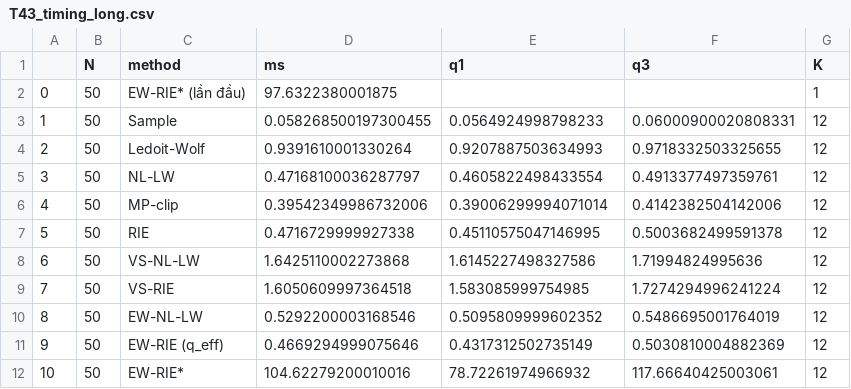
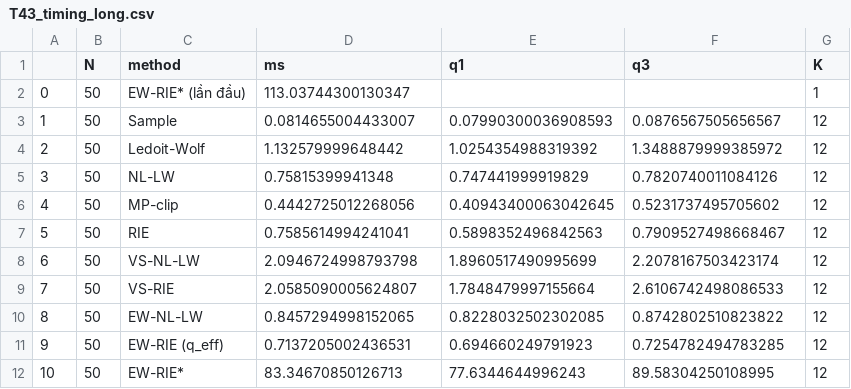
Before and after one commit to chinguyenkhac/data_HOSE, a CSV file: notebooks/results_v5/T43_timing_long.csv, drawn as a sheet; only a part is shown; the diff covers the shown part only.

```diff
--- a/notebooks/results_v5/T43_timing_long.csv
+++ b/notebooks/results_v5/T43_timing_long.csv
@@ -1,12 +1,12 @@
 ,N,method,ms,q1,q3,K
-0,50,EW-RIE* (lần đầu),97.6322380001875,,,1
-1,50,Sample,0.058268500197300455,0.0564924998798233,0.06000900020808331,12
-2,50,Ledoit-Wolf,0.9391610001330264,0.9207887503634993,0.9718332503325655,12
-3,50,NL-LW,0.47168100036287797,0.4605822498433554,0.4913377497359761,12
-4,50,MP-clip,0.39542349986732006,0.39006299994071014,0.4142382504142006,12
-5,50,RIE,0.4716729999927338,0.45110575047146995,0.5003682499591378,12
-6,50,VS-NL-LW,1.6425110002273868,1.6145227498327586,1.71994824995636,12
-7,50,VS-RIE,1.6050609997364518,1.583085999754985,1.7274294996241224,12
-8,50,EW-NL-LW,0.5292200003168546,0.5095809999602352,0.5486695001764019,12
-9,50,EW-RIE (q_eff),0.4669294999075646,0.4317312502735149,0.5030810004882369,12
-10,50,EW-RIE*,104.62279200010016,78.72261974966932,117.66640425003061,12
+0,50,EW-RIE* (lần đầu),113.03744300130347,,,1
+1,50,Sample,0.0814655004433007,0.07990300036908593,0.0876567505656567,12
+2,50,Ledoit-Wolf,1.132579999648442,1.0254354988319392,1.3488879999385972,12
+3,50,NL-LW,0.75815399941348,0.747441999919829,0.7820740011084126,12
+4,50,MP-clip,0.4442725012268056,0.40943400063042645,0.5231737495705602,12
+5,50,RIE,0.7585614994241041,0.5898352496842563,0.7909527498668467,12
+6,50,VS-NL-LW,2.0946724998793798,1.8960517490995699,2.2078167503423174,12
+7,50,VS-RIE,2.0585090005624807,1.7848479997155664,2.6106742498086533,12
+8,50,EW-NL-LW,0.8457294998152065,0.8228032502302085,0.8742802510823822,12
+9,50,EW-RIE (q_eff),0.7137205002436531,0.694660249791923,0.7254782494783285,12
+10,50,EW-RIE*,83.34670850126713,77.6344644996243,89.58304250108995,12
```
Also changed, not shown: 165 edited cells elsewhere in this file, notebooks/results_v5/T1b_oriol_check_sim_h15.csv, notebooks/results_v5/T1b_oriol_check_sim_h30.csv, 18 other files.
